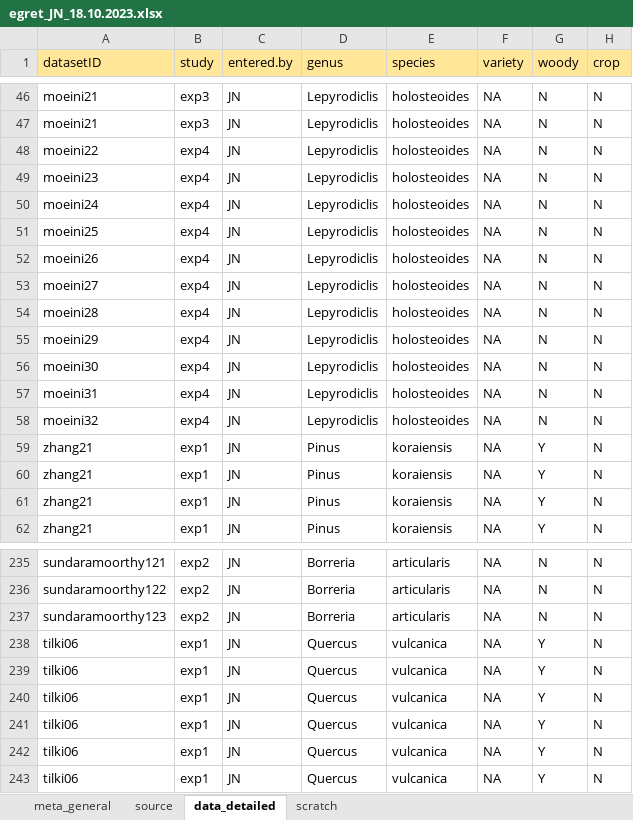
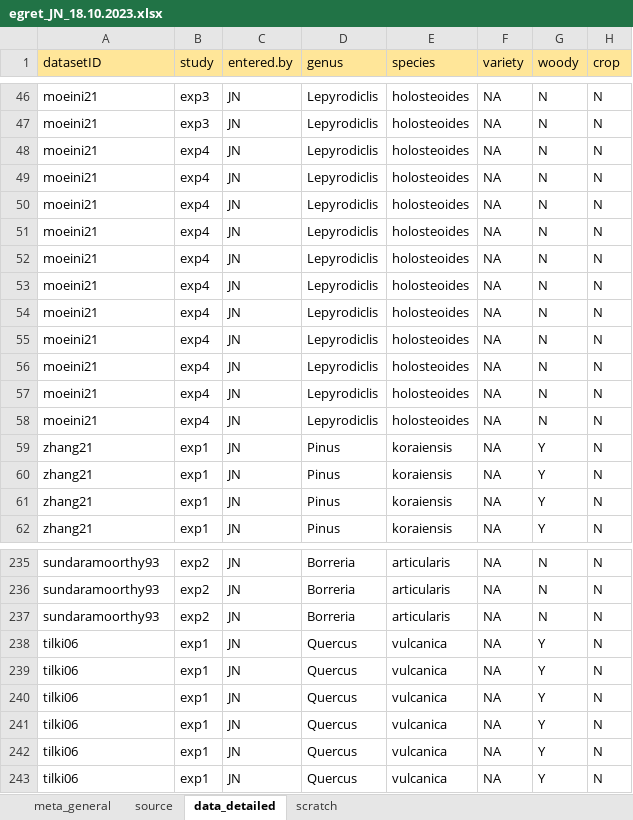
Before and after one commit to lizzieinvancouver/egret, an Excel workbook: data/egret_JN/egret_JN_18.10.2023.xlsx, sheet data_detailed, drawn as a sheet; only a part is shown, gaps mark what is left out; values as stored, in another font and other column widths than the file's, no borders; the diff covers the shown part only; the diff names each change by its address in the sheet, - before the commit and + after, or states it on an @@ line.

Commit message:
fixing year numbers for sundaramoorthy and moeini

```diff
--- a/data/egret_JN/egret_JN_18.10.2023.xlsx (sheet data_detailed)
+++ b/data/egret_JN/egret_JN_18.10.2023.xlsx (sheet data_detailed)
-A48 (datasetID): moeini22
+A48 (datasetID): moeini21
-A49 (datasetID): moeini23
+A49 (datasetID): moeini21
-A50 (datasetID): moeini24
+A50 (datasetID): moeini21
-A51 (datasetID): moeini25
+A51 (datasetID): moeini21
-A52 (datasetID): moeini26
+A52 (datasetID): moeini21
-A53 (datasetID): moeini27
+A53 (datasetID): moeini21
-A54 (datasetID): moeini28
+A54 (datasetID): moeini21
-A55 (datasetID): moeini29
+A55 (datasetID): moeini21
-A56 (datasetID): moeini30
+A56 (datasetID): moeini21
-A57 (datasetID): moeini31
+A57 (datasetID): moeini21
-A58 (datasetID): moeini32
+A58 (datasetID): moeini21
-A235 (datasetID): sundaramoorthy121
+A235 (datasetID): sundaramoorthy93
-A236 (datasetID): sundaramoorthy122
+A236 (datasetID): sundaramoorthy93
-A237 (datasetID): sundaramoorthy123
+A237 (datasetID): sundaramoorthy93
```
Also changed, not shown: 27 edited cells elsewhere in this sheet.
